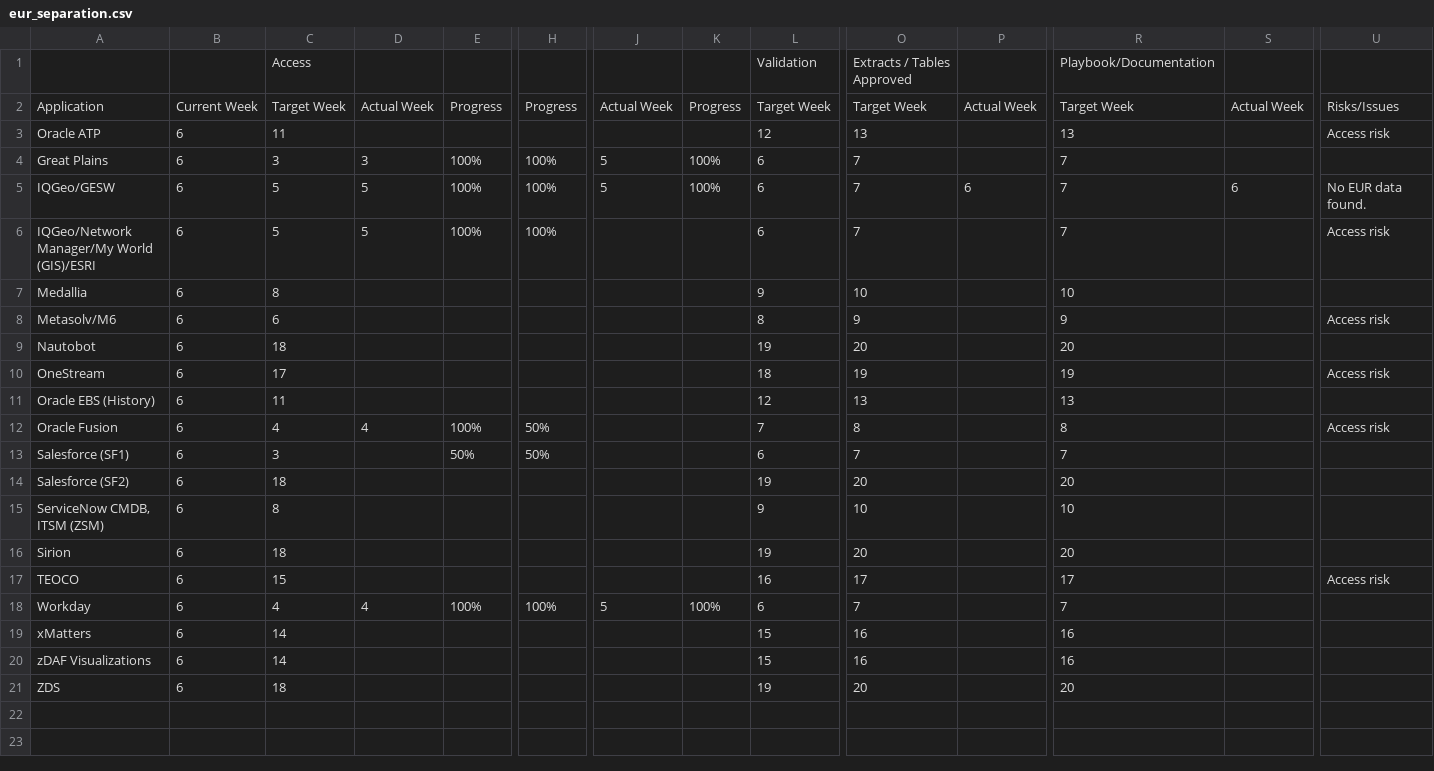
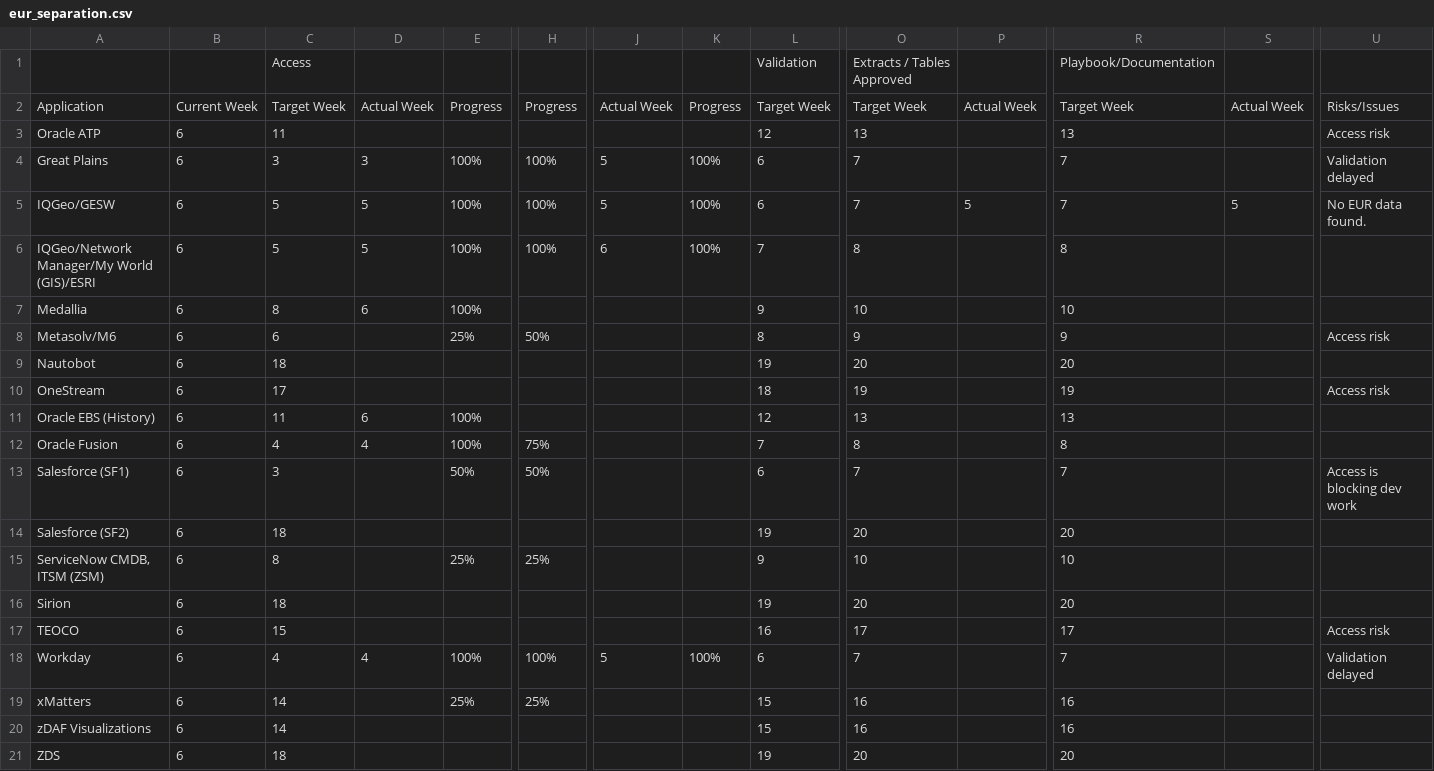
Before and after one commit to Das42/eur_progress_tracking, a CSV file: eur_separation.csv, drawn as a sheet; only a part is shown, gaps mark what is left out; the diff names each change by its address in the sheet, - before the commit and + after, or states it on an @@ line.

Commit message:
Add files via upload

```diff
--- a/eur_separation.csv
+++ b/eur_separation.csv
-U4: (empty)
+U4: Validation delayed
-P5: 6
+P5: 5
-S5: 6
+S5: 5
-J6: (empty)
+J6: 6
-K6: (empty)
+K6: 100%
-L6: 6
+L6: 7
-O6: 7
+O6: 8
-R6: 7
+R6: 8
-U6: Access risk
+U6: (empty)
-D7: (empty)
+D7: 6
-E7: (empty)
+E7: 100%
-E8: (empty)
+E8: 25%
-H8: (empty)
+H8: 50%
-D11: (empty)
+D11: 6
-E11: (empty)
+E11: 100%
-H12: 50%
+H12: 75%
-U12: Access risk
+U12: (empty)
-U13: (empty)
+U13: Access is blocking dev work
-E15: (empty)
+E15: 25%
-H15: (empty)
+H15: 25%
-U18: (empty)
+U18: Validation delayed
-E19: (empty)
+E19: 25%
-H19: (empty)
+H19: 25%
```
